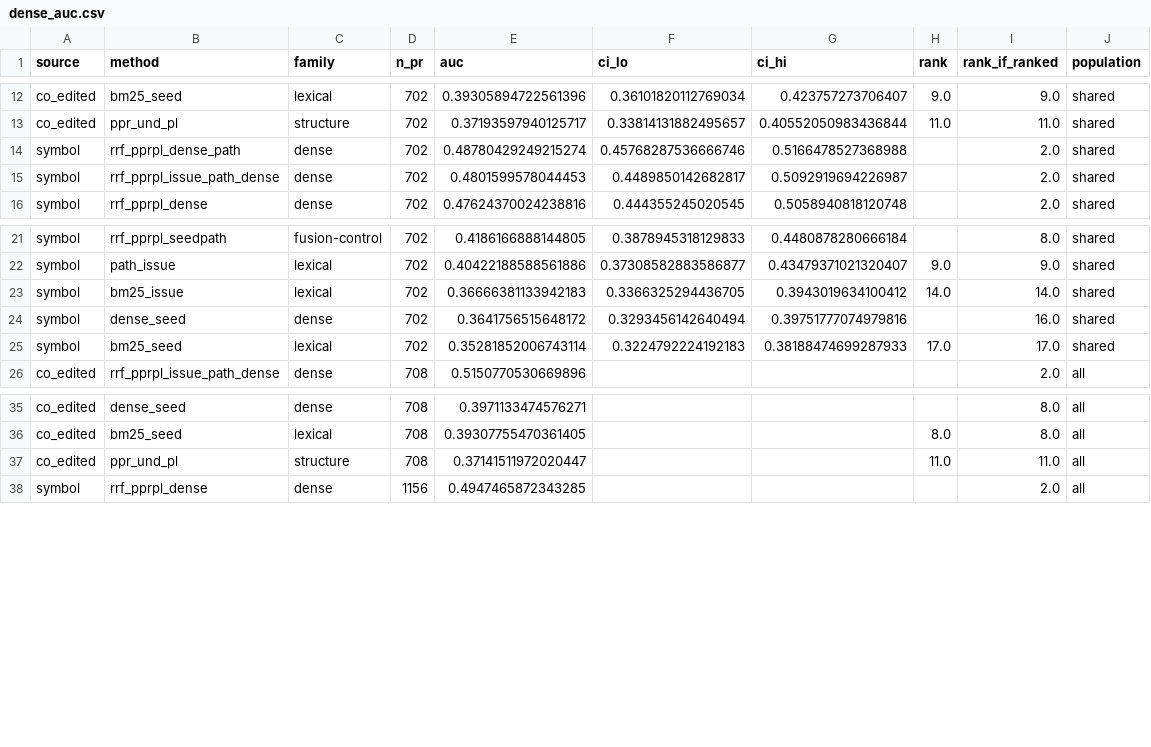
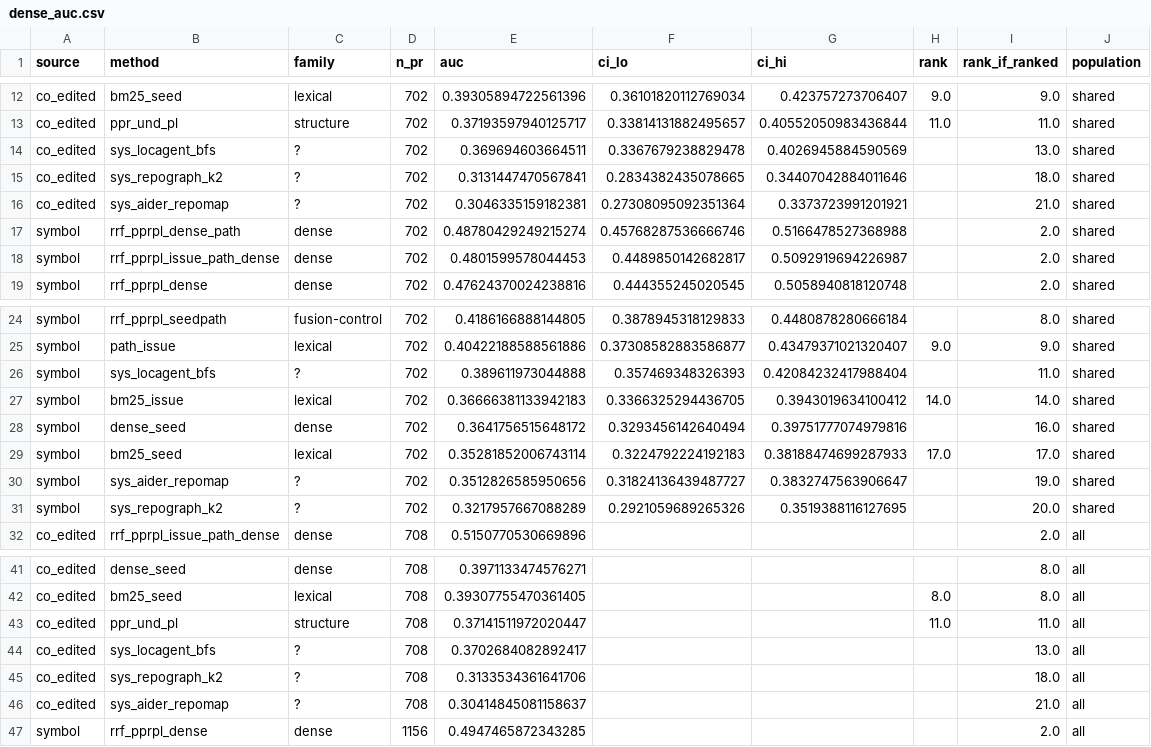
Before and after one commit to Neil-Lunavat/dep-graph, a CSV file: results/study2/dense_auc.csv, drawn as a sheet; only a part is shown, gaps mark what is left out; the diff covers the shown part only.

```diff
--- a/results/study2/dense_auc.csv
+++ b/results/study2/dense_auc.csv
@@ -13,2 +13,5 @@ co_edited,bm25_seed,lexical,702,0.39305894722561396,0.36101820112769034,0.423757
 co_edited,ppr_und_pl,structure,702,0.37193597940125717,0.33814131882495657,0.40552050983436844,11.0,11.0,shared
+co_edited,sys_locagent_bfs,?,702,0.369694603664511,0.3367679238829478,0.4026945884590569,,13.0,shared
+co_edited,sys_repograph_k2,?,702,0.3131447470567841,0.2834382435078665,0.34407042884011646,,18.0,shared
+co_edited,sys_aider_repomap,?,702,0.3046335159182381,0.27308095092351364,0.3373723991201921,,21.0,shared
 symbol,rrf_pprpl_dense_path,dense,702,0.48780429249215274,0.45768287536666746,0.5166478527368988,,2.0,shared
@@ -22,2 +25,3 @@ symbol,rrf_pprpl_seedpath,fusion-control,702,0.4186166888144805,0.38789453181298
 symbol,path_issue,lexical,702,0.40422188588561886,0.37308582883586877,0.43479371021320407,9.0,9.0,shared
+symbol,sys_locagent_bfs,?,702,0.389611973044888,0.357469348326393,0.42084232417988404,,11.0,shared
 symbol,bm25_issue,lexical,702,0.36666381133942183,0.3366325294436705,0.3943019634100412,14.0,14.0,shared
@@ -25,2 +29,4 @@ symbol,dense_seed,dense,702,0.3641756515648172,0.3293456142640494,0.397517770749
 symbol,bm25_seed,lexical,702,0.35281852006743114,0.3224792224192183,0.38188474699287933,17.0,17.0,shared
+symbol,sys_aider_repomap,?,702,0.3512826585950656,0.31824136439487727,0.3832747563906647,,19.0,shared
+symbol,sys_repograph_k2,?,702,0.3217957667088289,0.2921059689265326,0.3519388116127695,,20.0,shared
 co_edited,rrf_pprpl_issue_path_dense,dense,708,0.5150770530669896,,,,2.0,all
@@ -37,2 +43,5 @@ co_edited,bm25_seed,lexical,708,0.39307755470361405,,,8.0,8.0,all
 co_edited,ppr_und_pl,structure,708,0.37141511972020447,,,11.0,11.0,all
+co_edited,sys_locagent_bfs,?,708,0.3702684082892417,,,,13.0,all
+co_edited,sys_repograph_k2,?,708,0.3133534361641706,,,,18.0,all
+co_edited,sys_aider_repomap,?,708,0.30414845081158637,,,,21.0,all
 symbol,rrf_pprpl_dense,dense,1156,0.4947465872343285,,,,2.0,all
```
Also changed, not shown: 3 added rows elsewhere in this file, results/study2/curves_mean.csv, results/study2/dense_tests.csv, 32 other files.
